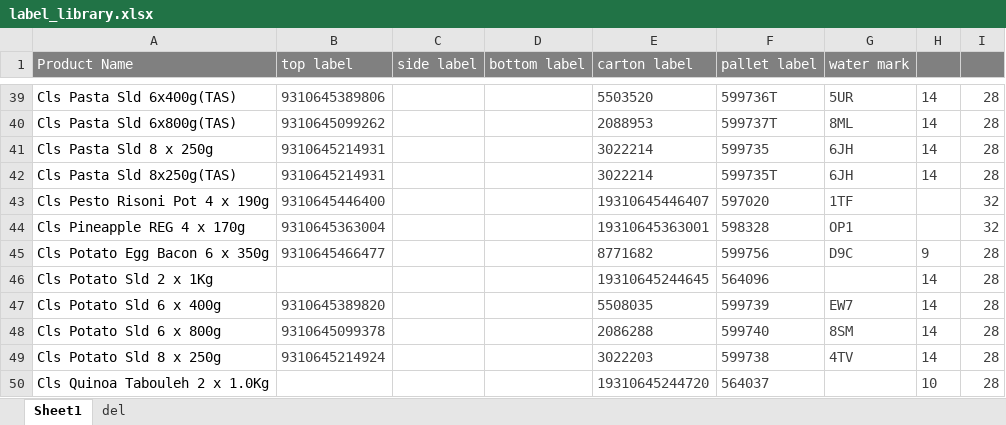
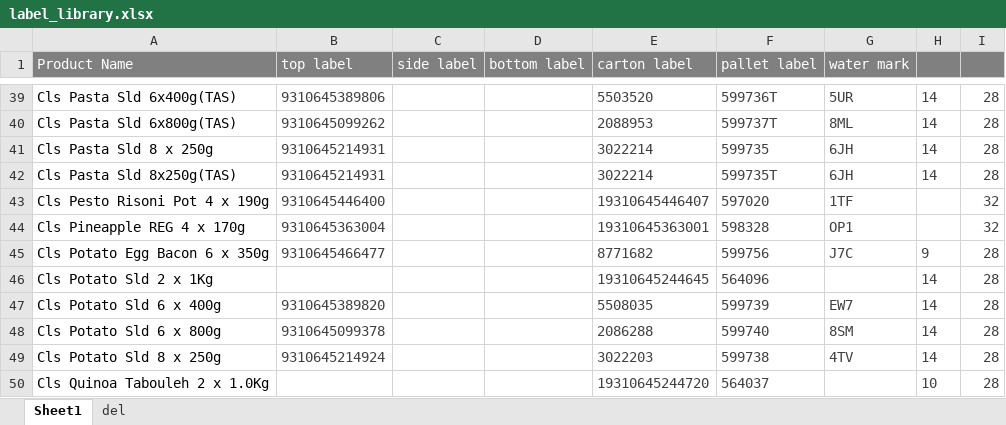
Before and after one commit to arkuka/PMF-Label-Check-N, an Excel workbook: public/label_library.xlsx, sheet Sheet1, drawn as a sheet; only a part is shown, gaps mark what is left out; values as stored, in another font and other column widths than the file's, no borders; conditional formats not drawn; the diff names each change by its address in the sheet, - before the commit and + after, or states it on an @@ line.

Commit message:
Add files via upload
UPDATE THE WATERMARK OF Cls Potato Egg Bacon 6 x 350g

```diff
--- a/public/label_library.xlsx (sheet Sheet1)
+++ b/public/label_library.xlsx (sheet Sheet1)
-G45 (water mark): D9C
+G45 (water mark): J7C
```
